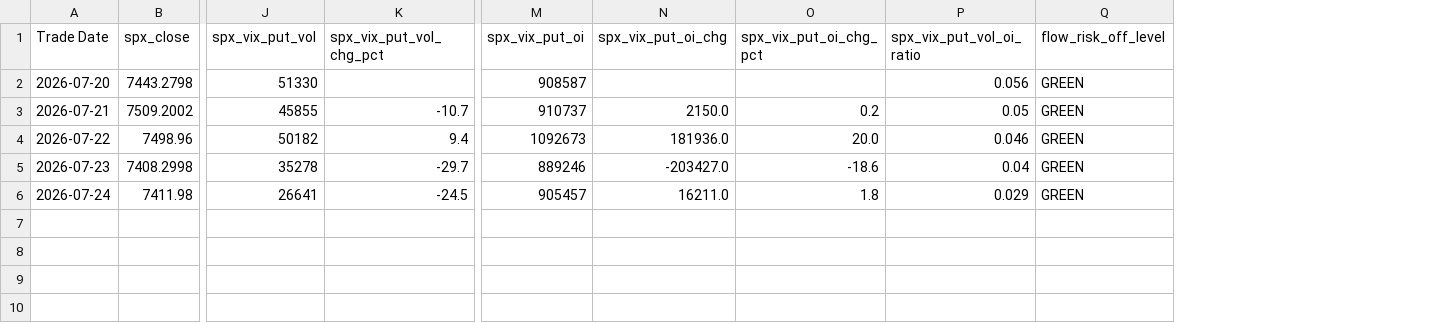
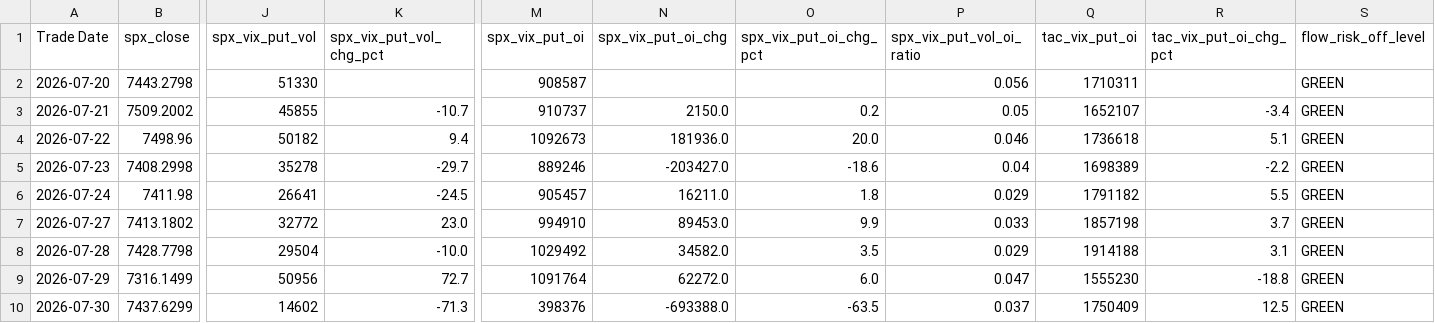
Before and after one commit to robinxueyufan0912/dcf_model, a CSV file: data/vix_call_spx_put/spx_put_flow_history.csv, drawn as a sheet; only a part is shown, gaps mark what is left out; rows hold the shown columns only; the diff names each change by its address in the sheet, - before the commit and + after, or states it on an @@ line.

```diff
--- a/data/vix_call_spx_put/spx_put_flow_history.csv
+++ b/data/vix_call_spx_put/spx_put_flow_history.csv
+column Q (tac_vix_put_oi), rows 2-6: 1710311 | 1652107 | 1736618 | 1698389 | 1791182
+column R (tac_vix_put_oi_chg_pct), rows 3-6: -3.4 | 5.1 | -2.2 | 5.5
+row 7: 2026-07-27 | 7413.1802 | 32772 | 23.0 | 994910 | 89453.0 | 9.9 | 0.033 | 1857198 | 3.7 | GREEN
+row 8: 2026-07-28 | 7428.7798 | 29504 | -10.0 | 1029492 | 34582.0 | 3.5 | 0.029 | 1914188 | 3.1 | GREEN
+row 9: 2026-07-29 | 7316.1499 | 50956 | 72.7 | 1091764 | 62272.0 | 6.0 | 0.047 | 1555230 | -18.8 | GREEN
+row 10: 2026-07-30 | 7437.6299 | 14602 | -71.3 | 398376 | -693388.0 | -63.5 | 0.037 | 1750409 | 12.5 | GREEN
```
Also changed, not shown: data/CFE_VX_Q6_2026.csv, data/CFE_VX_U6_2026.csv, 10 other files.
